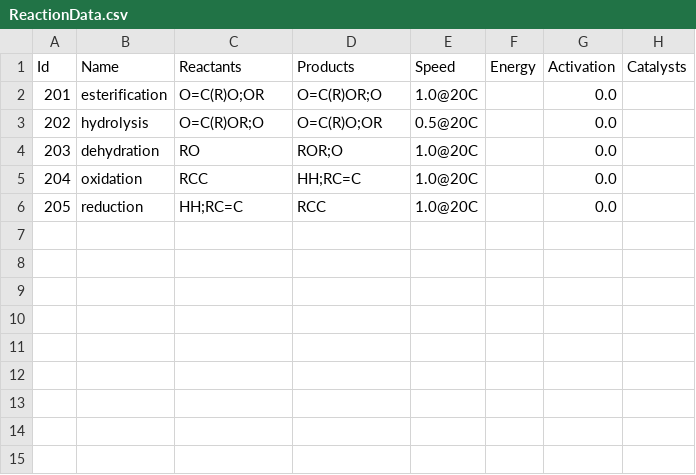
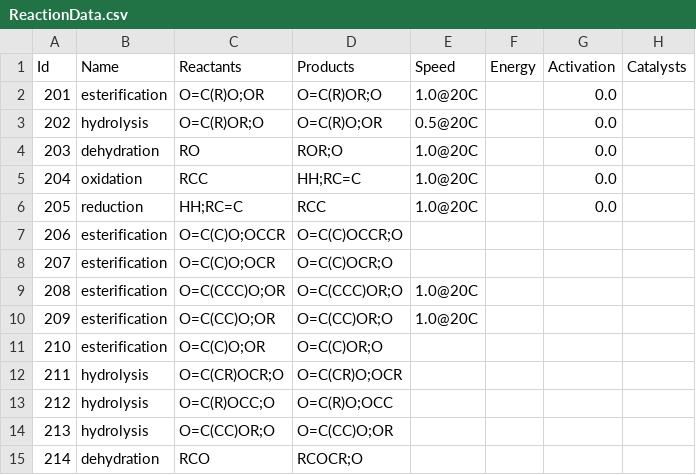
Before and after one commit to filip256/chemgine, a CSV file: Chemgine/Data/ReactionData.csv, drawn as a sheet; the diff names each change by its address in the sheet, - before the commit and + after, or states it on an @@ line.

```diff
--- a/Chemgine/Data/ReactionData.csv
+++ b/Chemgine/Data/ReactionData.csv
+row 7: 206 | esterification | O=C(C)O;OCCR | O=C(C)OCCR;O
+row 8: 207 | esterification | O=C(C)O;OCR | O=C(C)OCR;O
+row 9: 208 | esterification | O=C(CCC)O;OR | O=C(CCC)OR;O | 1.0@20C
+row 10: 209 | esterification | O=C(CC)O;OR | O=C(CC)OR;O | 1.0@20C
+row 11: 210 | esterification | O=C(C)O;OR | O=C(C)OR;O
+row 12: 211 | hydrolysis | O=C(CR)OCR;O | O=C(CR)O;OCR
+row 13: 212 | hydrolysis | O=C(R)OCC;O | O=C(R)O;OCC
+row 14: 213 | hydrolysis | O=C(CC)OR;O | O=C(CC)O;OR
+row 15: 214 | dehydration | RCO | RCOCR;O
```
Also changed, not shown: Chemgine/Out/genericmolecules.out.csv, Chemgine/Out/molecules.out.csv, 24 other files.
